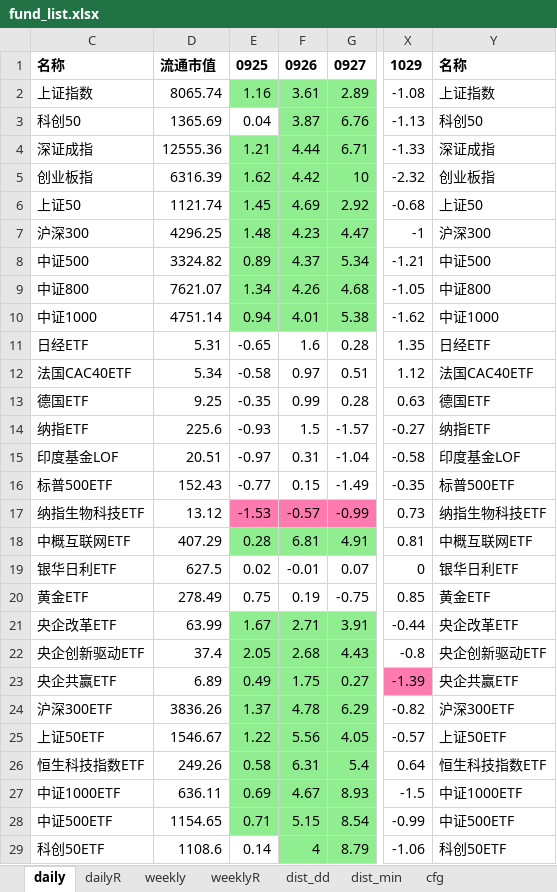
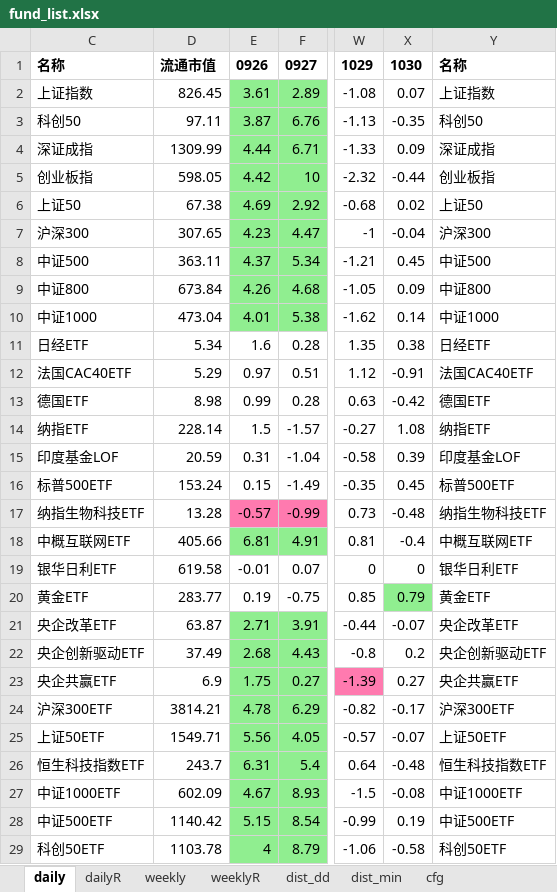
Before and after one commit to aixingkong/view, an Excel workbook: fund_list.xlsx, sheet daily, drawn as a sheet; only a part is shown, gaps mark what is left out; values as stored, in another font and other column widths than the file's, no borders; removed rows and columns are numbered as before the commit, all else as after; the diff covers the shown part only; the diff names each change by its address in the sheet, - before the commit and + after, or states it on an @@ line.

```diff
--- a/fund_list.xlsx (sheet daily)
+++ b/fund_list.xlsx (sheet daily)
-column E, rows 1-29: 0925 | 1.16 | 0.04 | 1.21 | 1.62 | 1.45 | 1.48 | 0.89 | 1.34 | 0.94 | -0.65 | -0.58 | -0.35 | -0.93 | -0.97 | -0.77 | -1.53 | 0.28 | 0.02 | 0.75 | 1.67 | 2.05 | 0.49 | 1.37 | 1.22 | 0.58 | 0.69 | 0.71 | 0.14
+column X, rows 1-29: 1030 | 0.07 | -0.35 | 0.09 | -0.44 | 0.02 | -0.04 | 0.45 | 0.09 | 0.14 | 0.38 | -0.91 | -0.42 | 1.08 | 0.39 | 0.45 | -0.48 | -0.4 | 0 | 0.79 | -0.07 | 0.2 | 0.27 | -0.17 | -0.07 | -0.48 | -0.08 | 0.19 | -0.58
-D2: 8065.74
+D2: 826.45
-D3: 1365.69
+D3: 97.11
-D4: 12555.36
+D4: 1309.99
-D5: 6316.39
+D5: 598.05
-D6: 1121.74
+D6: 67.38
-D7: 4296.25
+D7: 307.65
-D8: 3324.82
+D8: 363.11
-D9: 7621.07
+D9: 673.84
-D10: 4751.14
+D10: 473.04
-D11: 5.31
+D11: 5.34
-D12: 5.34
+D12: 5.29
-D13: 9.25
+D13: 8.98
-D14: 225.6
+D14: 228.14
-D15: 20.51
+D15: 20.59
-D16: 152.43
+D16: 153.24
-D17: 13.12
+D17: 13.28
-D18: 407.29
+D18: 405.66
-D19: 627.5
+D19: 619.58
-D20: 278.49
+D20: 283.77
-D21: 63.99
+D21: 63.87
-D22: 37.4
+D22: 37.49
-D23: 6.89
+D23: 6.9
-D24: 3836.26
+D24: 3814.21
-D25: 1546.67
+D25: 1549.71
-D26: 249.26
+D26: 243.7
-D27: 636.11
+D27: 602.09
-D28: 1154.65
+D28: 1140.42
-D29: 1108.6
+D29: 1103.78
```
Also changed, not shown: 75 edited cells elsewhere in this sheet, sheet dailyR, 2 other files.
